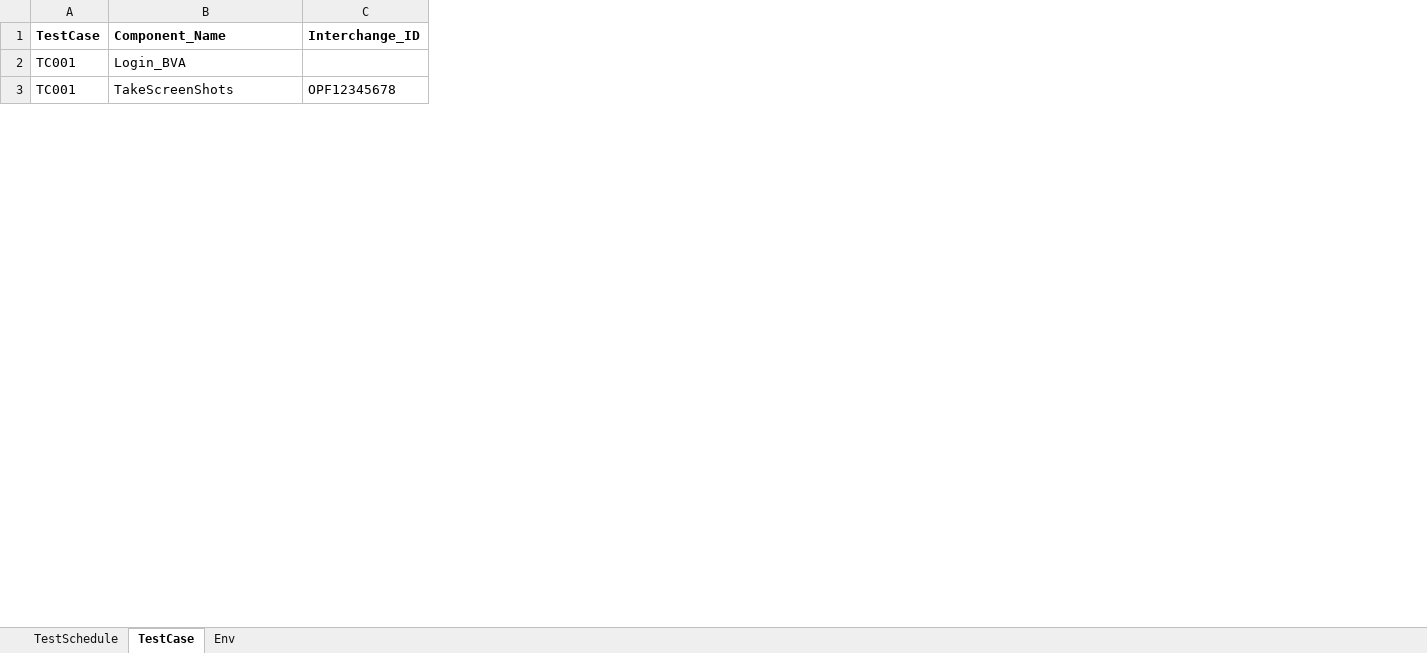
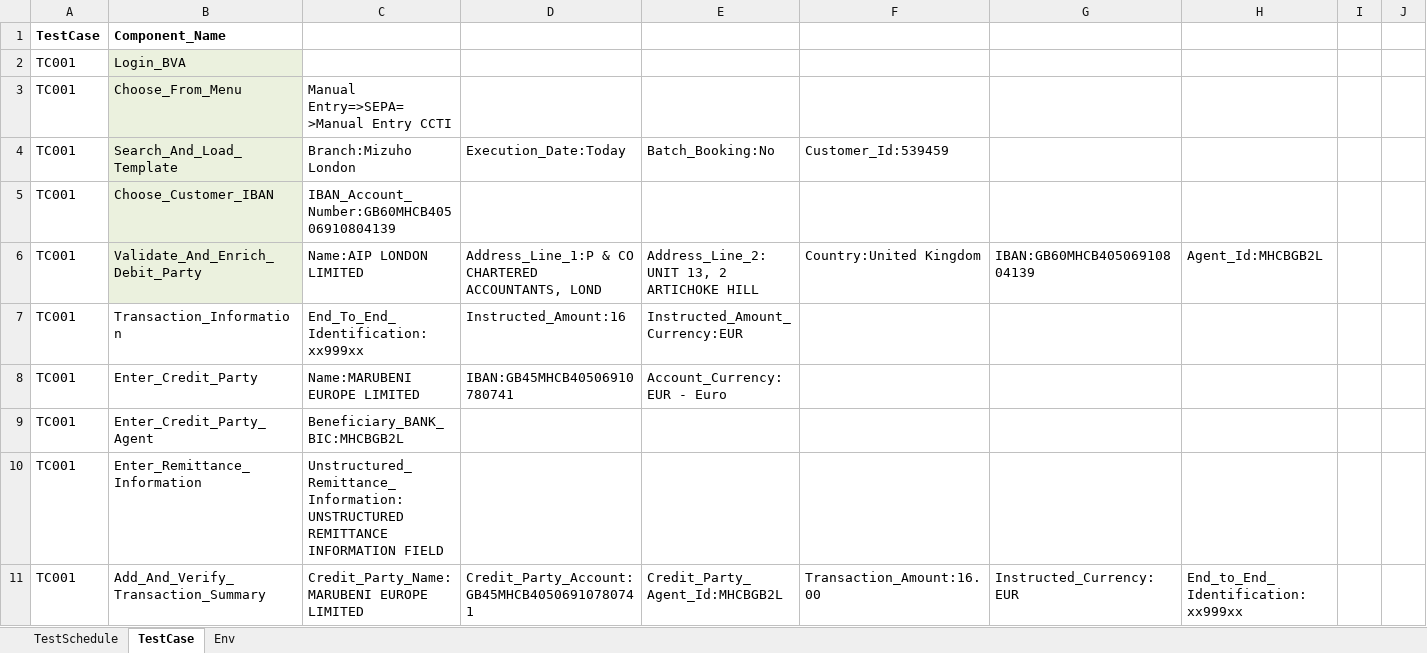
Before and after one commit to Milton70/Java_Junit_Selenium_Excel_Automation, an Excel workbook: Test_Data/TestData.xlsx, sheet TestCase, drawn as a sheet; only a part is shown; values as stored, in another font and other column widths than the file's, no borders; removed rows and columns are numbered as before the commit, all else as after; rows hold the shown columns only; the diff covers the shown part only; the diff names each change by its address in the sheet, - before the commit and + after, or states it on an @@ line.

Commit message:
changes to logging and screenshots, components added

```diff
--- a/Test_Data/TestData.xlsx (sheet TestCase)
+++ b/Test_Data/TestData.xlsx (sheet TestCase)
-column C, rows 1-3: Interchange_ID |  | OPF12345678
+column C, row 4: Branch:Mizuho London
+column D, row 4: Execution_Date:Today
+column E, row 4: Batch_Booking:No
+column F, row 4: Customer_Id:539459
+column G, empty
+column H, empty
+column I, empty
+column J, empty
-B2 fill: none
+B2 fill: #EBF1DE
+row 3: TC001 | Choose_From_Menu | Manual Entry=>SEPA=>Manual Entry CCTI
-B4: TakeScreenShots
+B4: Search_And_Load_Template
-B4 fill: none
+B4 fill: #EBF1DE
+row 5: TC001 | Choose_Customer_IBAN | IBAN_Account_Number:GB60MHCB40506910804139
+row 6: TC001 | Validate_And_Enrich_Debit_Party | Name:AIP LONDON LIMITED | Address_Line_1:P & CO CHARTERED ACCOUNTANTS, LOND | Address_Line_2:UNIT 13, 2 ARTICHOKE HILL | Country:United Kingdom | IBAN:GB60MHCB40506910804139 | Agent_Id:MHCBGB2L
+row 7: TC001 | Transaction_Information | End_To_End_Identification:xx999xx | Instructed_Amount:16 | Instructed_Amount_Currency:EUR
+row 8: TC001 | Enter_Credit_Party | Name:MARUBENI EUROPE LIMITED | IBAN:GB45MHCB40506910780741 | Account_Currency:EUR - Euro
+row 9: TC001 | Enter_Credit_Party_Agent | Beneficiary_BANK_BIC:MHCBGB2L
+row 10: TC001 | Enter_Remittance_Information | Unstructured_Remittance_Information:UNSTRUCTURED REMITTANCE INFORMATION FIELD
+row 11: TC001 | Add_And_Verify_Transaction_Summary | Credit_Party_Name:MARUBENI EUROPE LIMITED | Credit_Party_Account:GB45MHCB40506910780741 | Credit_Party_Agent_Id:MHCBGB2L | Transaction_Amount:16.00 | Instructed_Currency:EUR | End_to_End_Identification:xx999xx
```
Also changed, not shown: 8 added rows, 1 removed row and 1 added column elsewhere in this sheet, sheet Env, sheet TestSchedule, 33 other files.
